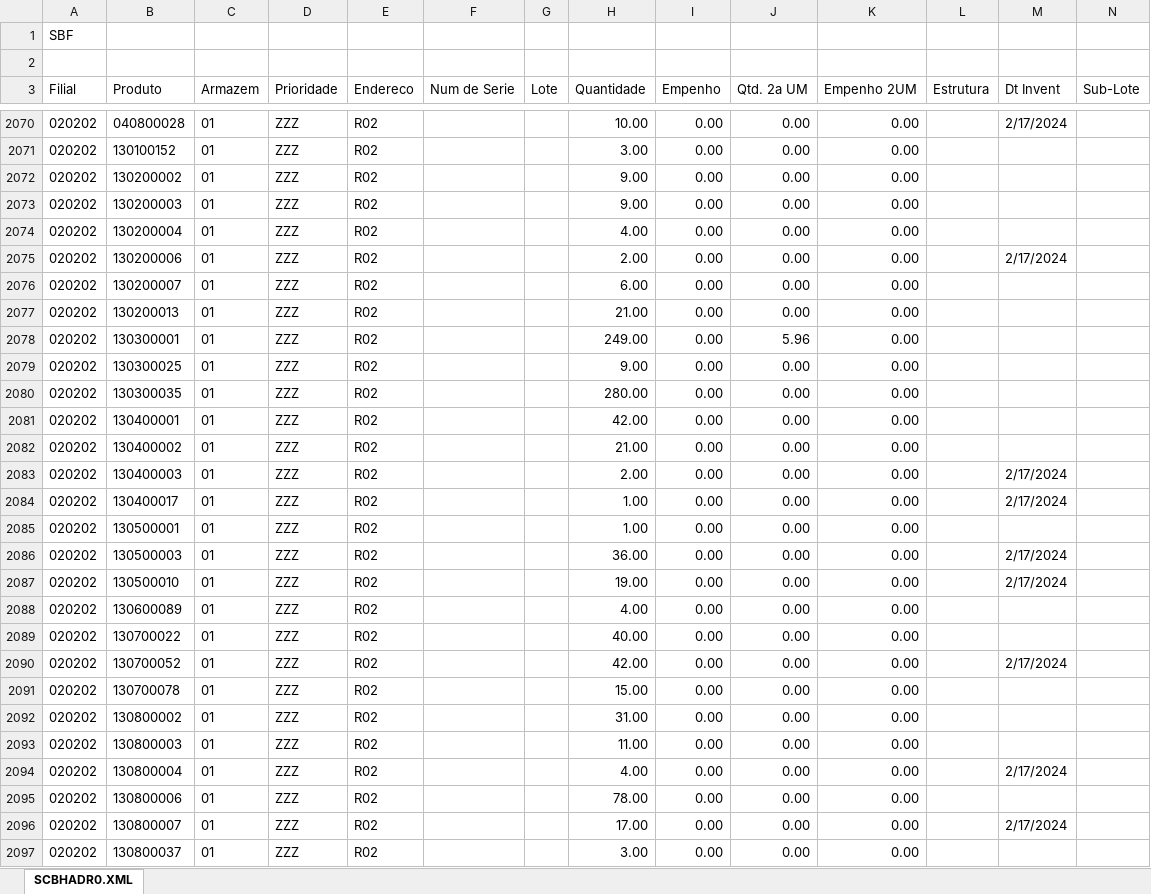
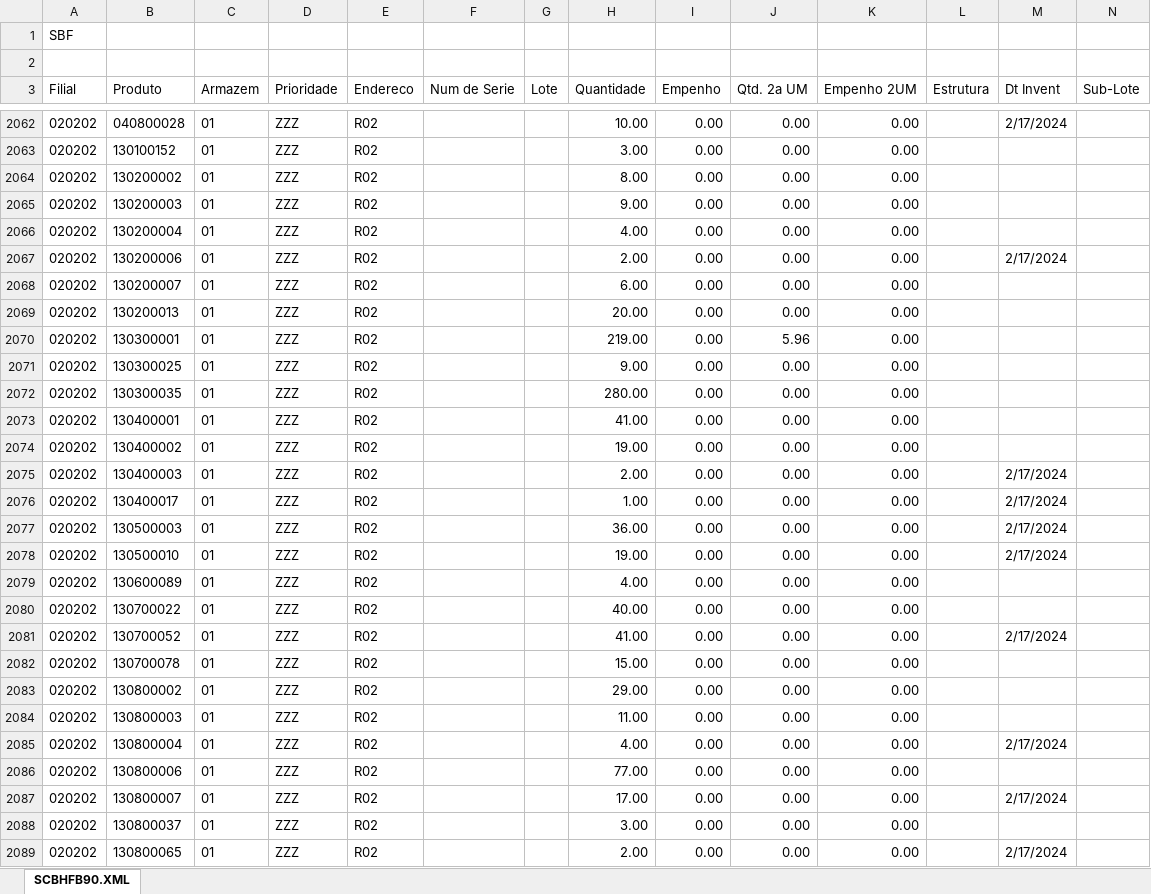
Before and after one commit to kaiquesiqueira-tech/CONSULTOR-PRODUTOS, an Excel workbook: dados/SALDO_POR_ENDEREÇO.xlsx, sheet SCBHFB90.XML, drawn as a sheet; only a part is shown, gaps mark what is left out; the shorter side is filled out with more unchanged rows; values as stored, in another font and other column widths than the file's, no borders; removed rows and columns are numbered as before the commit, all else as after; the diff covers the shown part only; the diff names each change by its address in the sheet, - before the commit and + after, or states it on an @@ line.

```diff
--- a/dados/SALDO_POR_ENDEREÇO.xlsx (sheet SCBHFB90.XML)
+++ b/dados/SALDO_POR_ENDEREÇO.xlsx (sheet SCBHFB90.XML)
-sheet tab: SCBHADR0.XML
+sheet tab: SCBHFB90.XML
-H2064 (Quantidade): 9.00
+H2064 (Quantidade): 8.00
-H2069 (Quantidade): 21.00
+H2069 (Quantidade): 20.00
-H2070 (Quantidade): 249.00
+H2070 (Quantidade): 219.00
-H2073 (Quantidade): 42.00
+H2073 (Quantidade): 41.00
-H2074 (Quantidade): 21.00
+H2074 (Quantidade): 19.00
-row 2085: 020202 | 130500001 | 01 | ZZZ | R02 |  |  | 1.00 | 0.00 | 0.00 | 0.00
-H2081 (Quantidade): 42.00
+H2081 (Quantidade): 41.00
-H2083 (Quantidade): 31.00
+H2083 (Quantidade): 29.00
-H2086 (Quantidade): 78.00
+H2086 (Quantidade): 77.00
```
Also changed, not shown: 1 added row, 9 removed rows and 147 edited cells elsewhere in this sheet, 3 other files.
